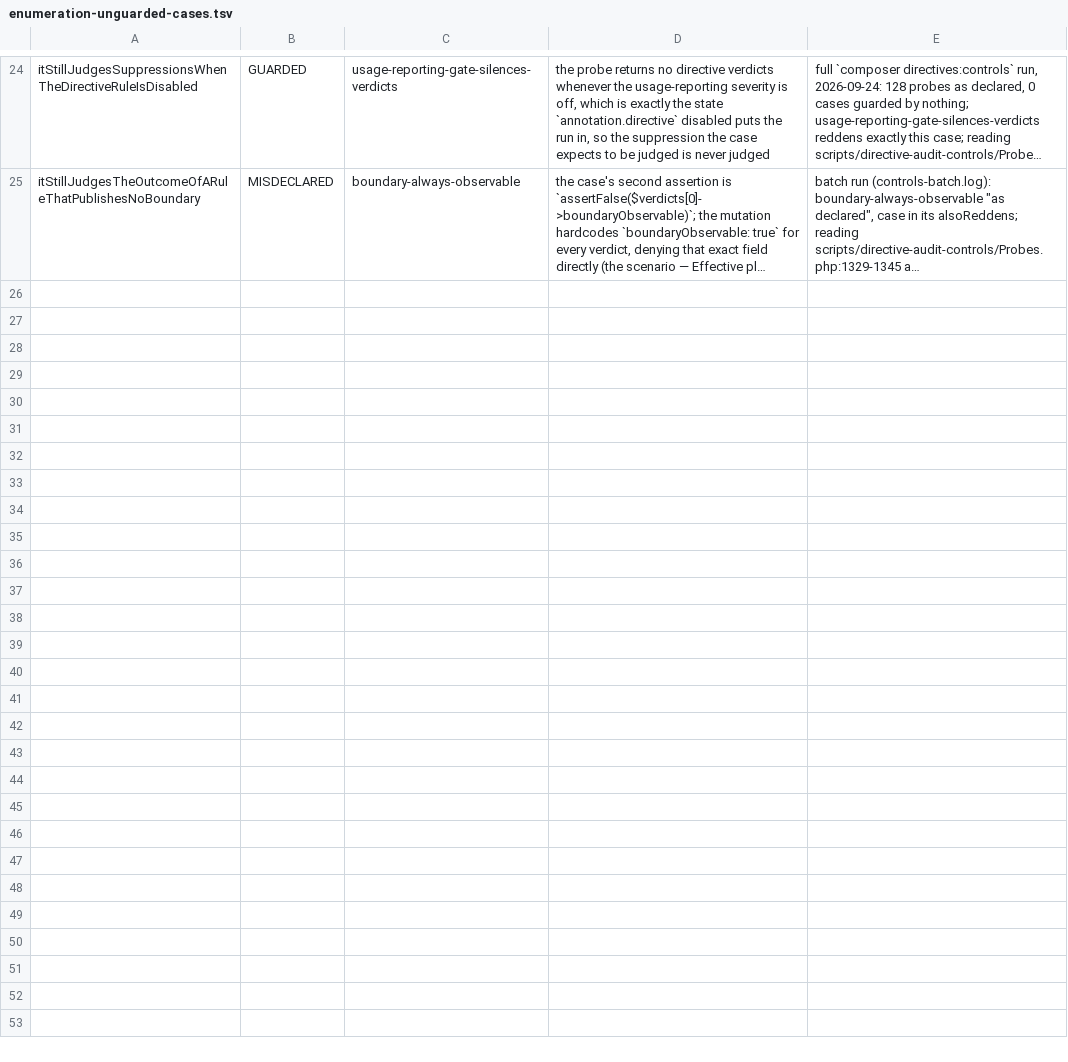
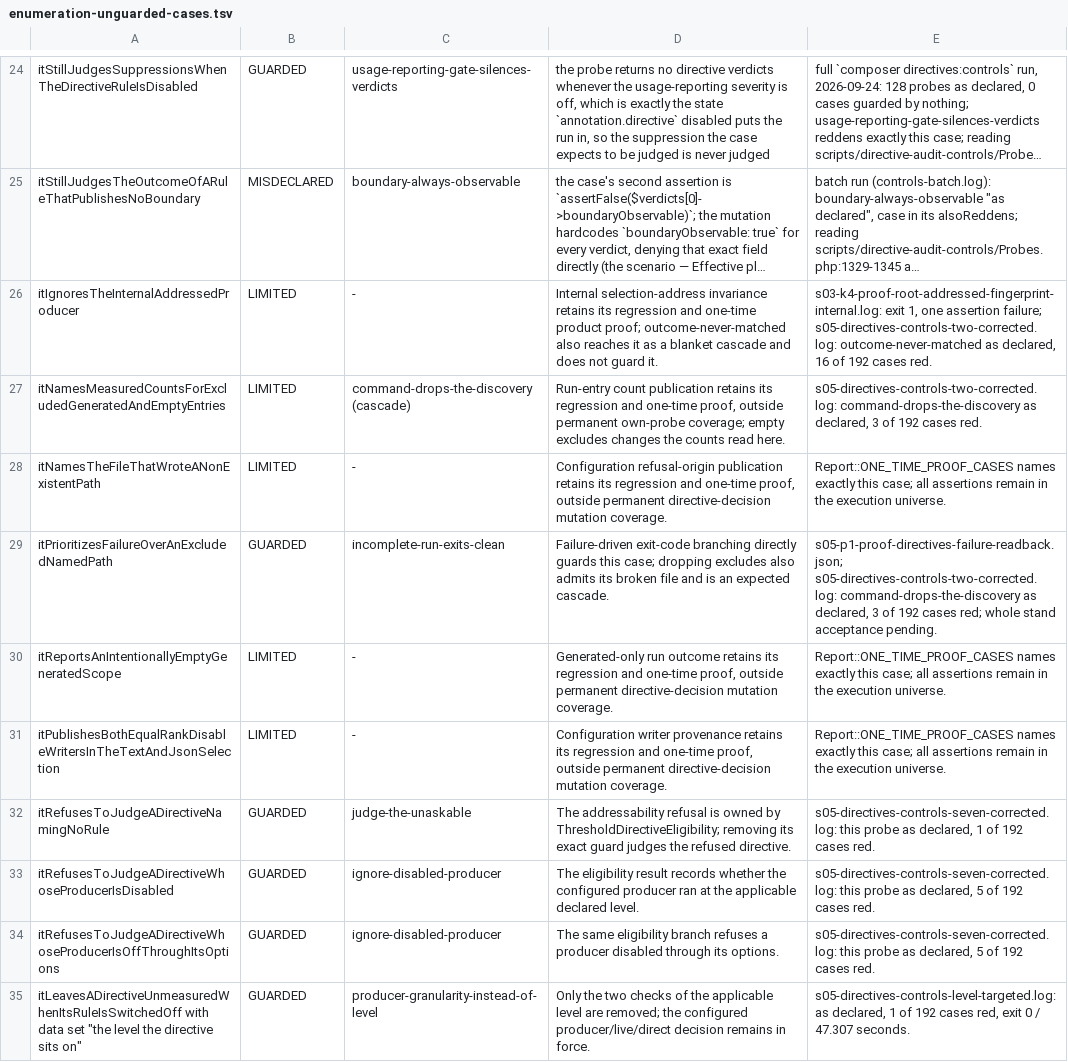
Before and after one commit to qualimetrix/qualimetrix, a TSV file: directive-audit/enumeration-unguarded-cases.tsv, drawn as a sheet; only a part is shown, gaps mark what is left out; long unchanged cells end in …; the diff names each change by its address in the sheet, - before the commit and + after, or states it on an @@ line.

Commit message:
test(directives): name mutation coverage limits and measured cascades

```diff
--- a/directive-audit/enumeration-unguarded-cases.tsv
+++ b/directive-audit/enumeration-unguarded-cases.tsv
+row 26: itIgnoresTheInternalAddressedProducer | LIMITED | - | Internal selection-address invariance retains its regression and one-time product proof; outcome-never-matched also reaches it as a blanket cascade and does not guard it. | s03-k4-proof-root-addressed-fingerprint-internal.log: exit 1, one assertion failure; s05-directives-controls-two-corrected.log: outcome-never-matched as declared, 16 of 192 cases red.
+row 27: itNamesMeasuredCountsForExcludedGeneratedAndEmptyEntries | LIMITED | command-drops-the-discovery (cascade) | Run-entry count publication retains its regression and one-time proof, outside permanent own-probe coverage; empty excludes changes the counts read here. | s05-directives-controls-two-corrected.log: command-drops-the-discovery as declared, 3 of 192 cases red.
+row 28: itNamesTheFileThatWroteANonExistentPath | LIMITED | - | Configuration refusal-origin publication retains its regression and one-time proof, outside permanent directive-decision mutation coverage. | Report::ONE_TIME_PROOF_CASES names exactly this case; all assertions remain in the execution universe.
+row 29: itPrioritizesFailureOverAnExcludedNamedPath | GUARDED | incomplete-run-exits-clean | Failure-driven exit-code branching directly guards this case; dropping excludes also admits its broken file and is an expected cascade. | s05-p1-proof-directives-failure-readback.json; s05-directives-controls-two-corrected.log: command-drops-the-discovery as declared, 3 of 192 cases red; whole stand acceptance pending.
+row 30: itReportsAnIntentionallyEmptyGeneratedScope | LIMITED | - | Generated-only run outcome retains its regression and one-time proof, outside permanent directive-decision mutation coverage. | Report::ONE_TIME_PROOF_CASES names exactly this case; all assertions remain in the execution universe.
+row 31: itPublishesBothEqualRankDisableWritersInTheTextAndJsonSelection | LIMITED | - | Configuration writer provenance retains its regression and one-time proof, outside permanent directive-decision mutation coverage. | Report::ONE_TIME_PROOF_CASES names exactly this case; all assertions remain in the execution universe.
+row 32: itRefusesToJudgeADirectiveNamingNoRule | GUARDED | judge-the-unaskable | The addressability refusal is owned by ThresholdDirectiveEligibility; removing its exact guard judges the refused directive. | s05-directives-controls-seven-corrected.log: this probe as declared, 1 of 192 cases red.
+row 33: itRefusesToJudgeADirectiveWhoseProducerIsDisabled | GUARDED | ignore-disabled-producer | The eligibility result records whether the configured producer ran at the applicable declared level. | s05-directives-controls-seven-corrected.log: this probe as declared, 5 of 192 cases red.
+row 34: itRefusesToJudgeADirectiveWhoseProducerIsOffThroughItsOptions | GUARDED | ignore-disabled-producer | The same eligibility branch refuses a producer disabled through its options. | s05-directives-controls-seven-corrected.log: this probe as declared, 5 of 192 cases red.
+row 35: itLeavesADirectiveUnmeasuredWhenItsRuleIsSwitchedOff with data set "the level the directive sits on" | GUARDED | producer-granularity-instead-of-level | Only the two checks of the applicable level are removed; the configured producer/live/direct decision remains in force. | s05-directives-controls-level-targeted.log: as declared, 1 of 192 cases red, exit 0 / 47.307 seconds.
```
Also changed, not shown: 5 other files.
